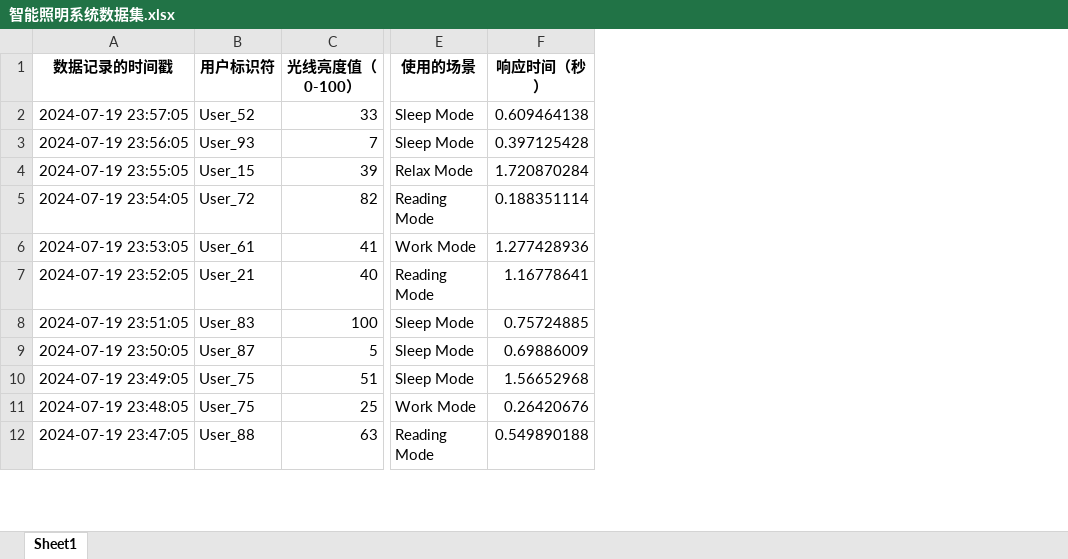
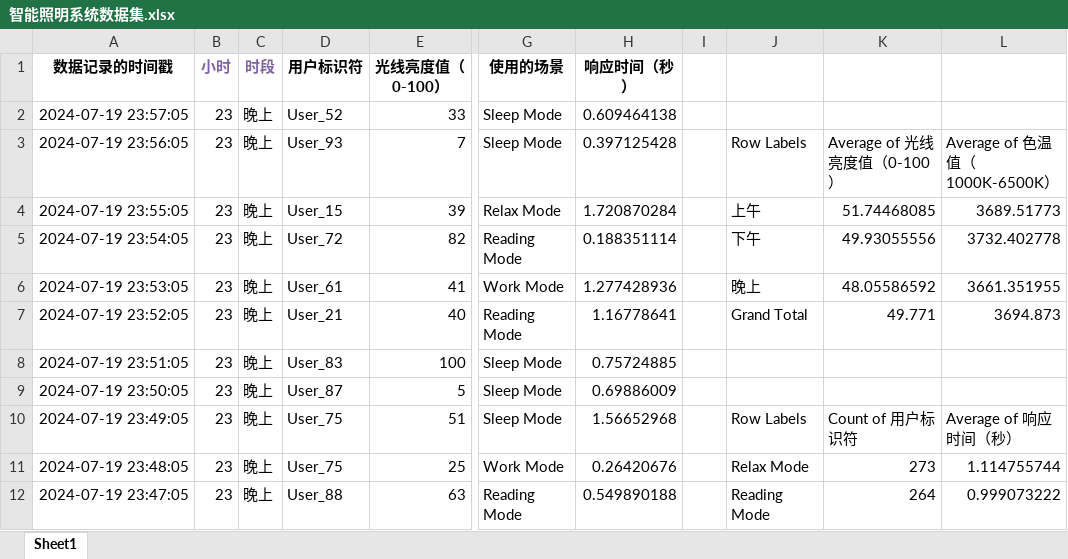
Before and after one commit to hswsp/AI-Trainer-practices-2026, an Excel workbook: 人工智能训练师三级上网素材/3.1.2/智能照明系统数据集.xlsx, sheet Sheet1, drawn as a sheet; only a part is shown, gaps mark what is left out; values as stored, in another font and other column widths than the file's, no borders; the diff names each change by its address in the sheet, - before the commit and + after, or states it on an @@ line.

```diff
--- a/人工智能训练师三级上网素材/3.1.2/智能照明系统数据集.xlsx (sheet Sheet1)
+++ b/人工智能训练师三级上网素材/3.1.2/智能照明系统数据集.xlsx (sheet Sheet1)
+column B (小时), rows 2-12: all 23
+column C (时段), rows 2-12: all 晚上
+column I, empty
+column J, rows 3-12: Row Labels | 上午 | 下午 | 晚上 | Grand Total |  |  | Row Labels | Relax Mode | Reading Mode
+column K, rows 3-12: Average of 光线亮度值（0-100） | 51.74468085 | 49.93055556 | 48.05586592 | 49.771 |  |  | Count of 用户标识符 | 273 | 264
+column L, rows 3-12: Average of 色温值（1000K-6500K） | 3689.51773 | 3732.402778 | 3661.351955 | 3694.873 |  |  | Average of 响应时间（秒） | 1.114755744 | 0.999073222
```
Also changed, not shown: 人工智能训练师三级上网素材/3.1.1/智能音箱数据集.xlsx, 人工智能训练师三级上网素材/3.1.4/智能健康监测系统数据集.xlsx, 2 other files.
